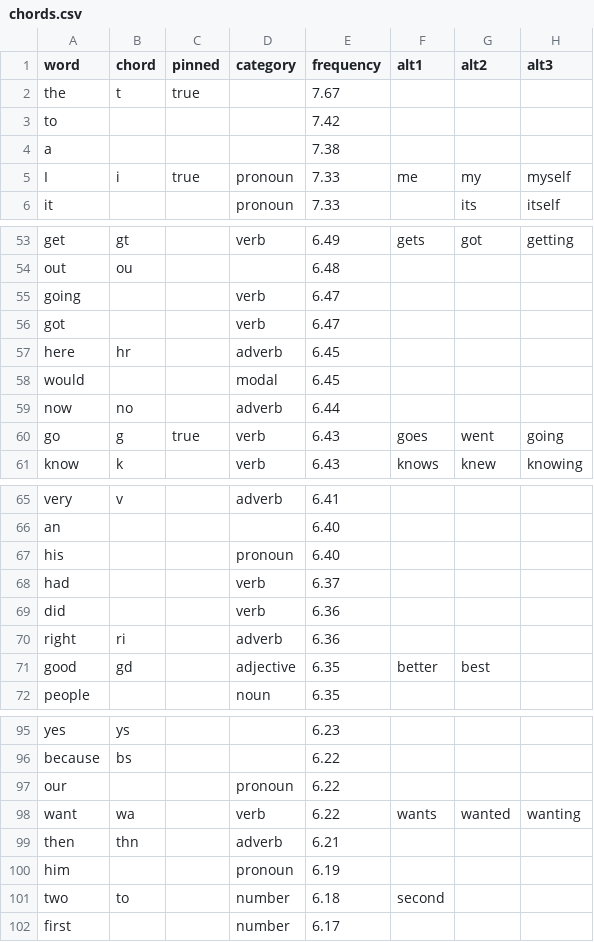
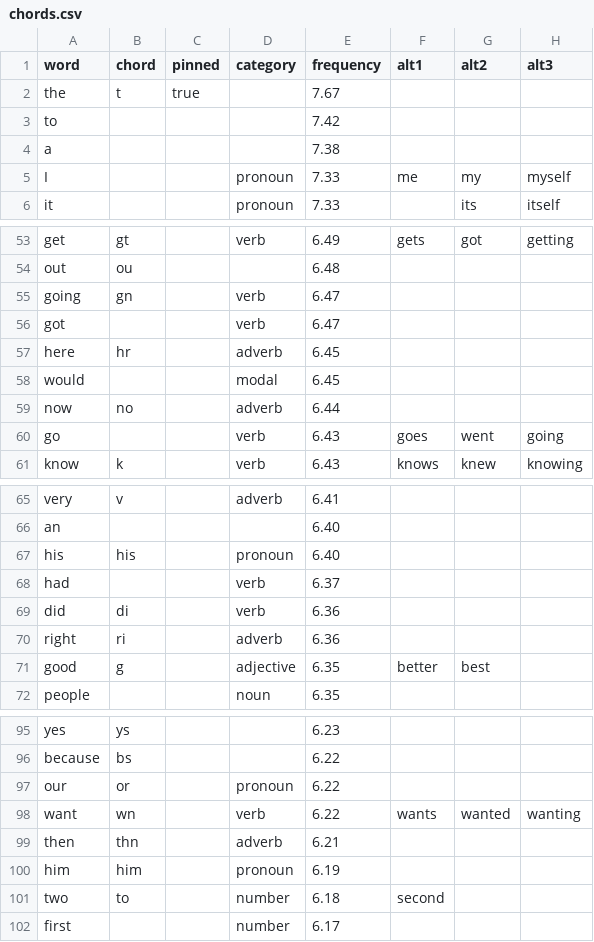
Before and after one commit to dlip/dotfiles, a CSV file: .config/chordgen/chords.csv, drawn as a sheet; only a part is shown, gaps mark what is left out; the diff covers the shown part only.

Commit message:
chords

```diff
--- a/.config/chordgen/chords.csv
+++ b/.config/chordgen/chords.csv
@@ -4,3 +4,3 @@ to,,,,7.42,,,
 a,,,,7.38,,,
-I,i,true,pronoun,7.33,me,my,myself
+I,,,pronoun,7.33,me,my,myself
 it,,,pronoun,7.33,,its,itself
@@ -54,3 +54,3 @@ get,gt,,verb,6.49,gets,got,getting
 out,ou,,,6.48,,,
-going,,,verb,6.47,,,
+going,gn,,verb,6.47,,,
 got,,,verb,6.47,,,
@@ -59,3 +59,3 @@ would,,,modal,6.45,,,
 now,no,,adverb,6.44,,,
-go,g,true,verb,6.43,goes,went,going
+go,,,verb,6.43,goes,went,going
 know,k,,verb,6.43,knows,knew,knowing
@@ -66,7 +66,7 @@ very,v,,adverb,6.41,,,
 an,,,,6.40,,,
-his,,,pronoun,6.40,,,
+his,his,,pronoun,6.40,,,
 had,,,verb,6.37,,,
-did,,,verb,6.36,,,
+did,di,,verb,6.36,,,
 right,ri,,adverb,6.36,,,
-good,gd,,adjective,6.35,better,best,
+good,g,,adjective,6.35,better,best,
 people,,,noun,6.35,,,
@@ -96,6 +96,6 @@ yes,ys,,,6.23,,,
 because,bs,,,6.22,,,
-our,,,pronoun,6.22,,,
-want,wa,,verb,6.22,wants,wanted,wanting
+our,or,,pronoun,6.22,,,
+want,wn,,verb,6.22,wants,wanted,wanting
 then,thn,,adverb,6.21,,,
-him,,,pronoun,6.19,,,
+him,him,,pronoun,6.19,,,
 two,to,,number,6.18,second,,
```
Also changed, not shown: 127 edited cells elsewhere in this file, 3 other files.
